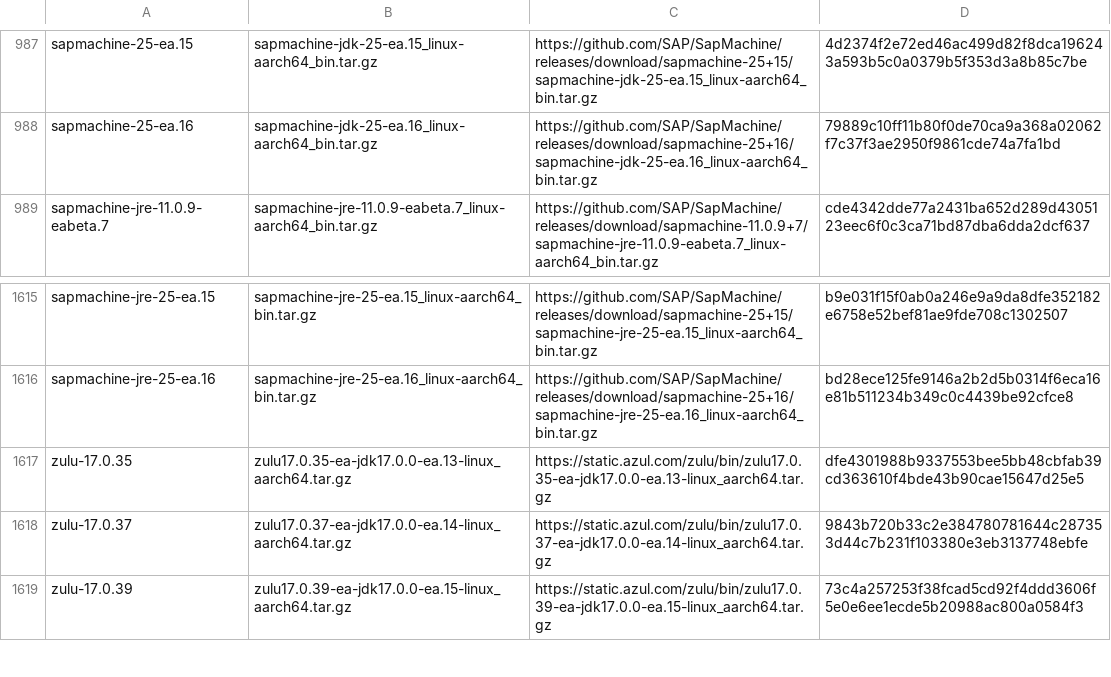
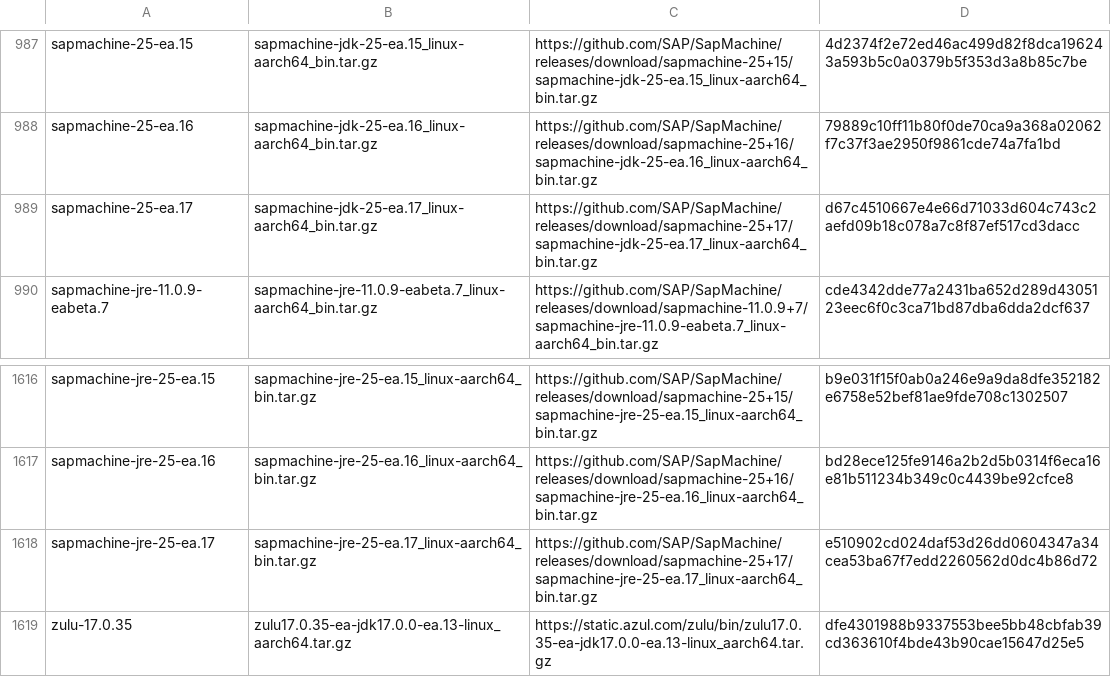
Before and after one commit to halcyon/asdf-java, a TSV file: data/jdk-linux-aarch64-ea.tsv, drawn as a sheet; only a part is shown, gaps mark what is left out; the shorter side is filled out with more unchanged rows; the diff names each change by its address in the sheet, - before the commit and + after, or states it on an @@ line.

```diff
--- a/data/jdk-linux-aarch64-ea.tsv
+++ b/data/jdk-linux-aarch64-ea.tsv
+row 989: sapmachine-25-ea.17 | sapmachine-jdk-25-ea.17_linux-aarch64_bin.tar.gz | https://github.com/SAP/SapMachine/releases/download/sapmachine-25+17/sapmachine-jdk-25-ea.17_linux-aarch64_bin.tar.gz | d67c4510667e4e66d71033d604c743c2aefd09b18c078a7c8f87ef517cd3dacc
+row 1618: sapmachine-jre-25-ea.17 | sapmachine-jre-25-ea.17_linux-aarch64_bin.tar.gz | https://github.com/SAP/SapMachine/releases/download/sapmachine-25+17/sapmachine-jre-25-ea.17_linux-aarch64_bin.tar.gz | e510902cd024daf53d26dd0604347a34cea53ba67f7edd2260562d0dc4b86d72
```
Also changed, not shown: 1 other file.
